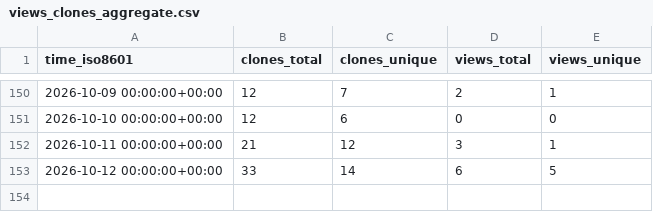
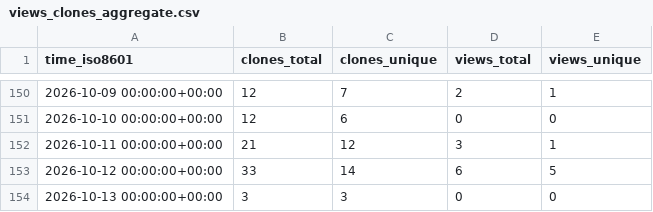
Before and after one commit to equinor/power-platform-skills, a CSV file: equinor/power-platform-skills/ghrs-data/views_clones_aggregate.csv, drawn as a sheet; only a part is shown, gaps mark what is left out; the diff names each change by its address in the sheet, - before the commit and + after, or states it on an @@ line.

```diff
--- a/equinor/power-platform-skills/ghrs-data/views_clones_aggregate.csv
+++ b/equinor/power-platform-skills/ghrs-data/views_clones_aggregate.csv
+row 154: 2026-10-13 00:00:00+00:00 | 3 | 3 | 0 | 0
```
Also changed, not shown: 1 other file.
